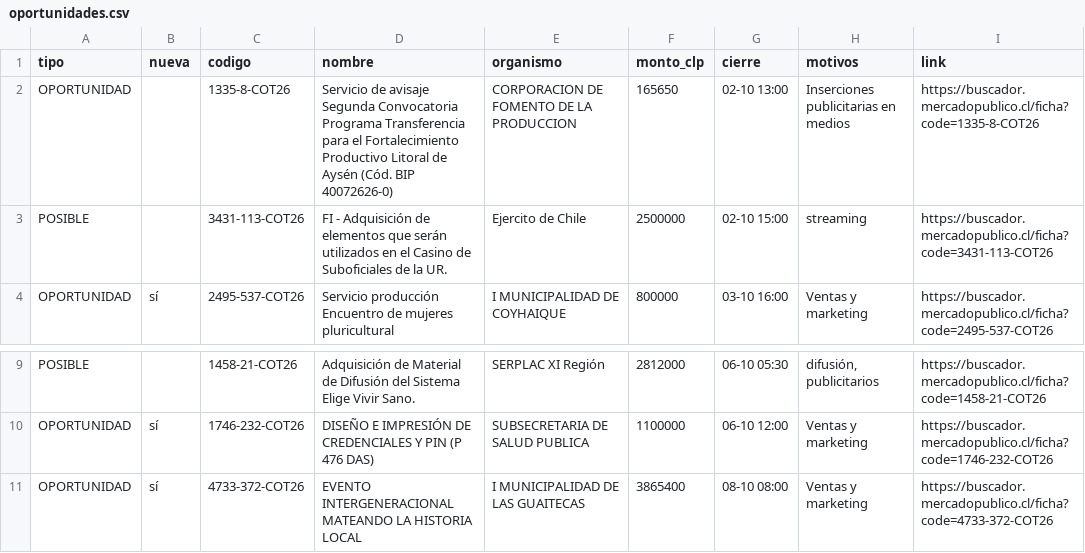
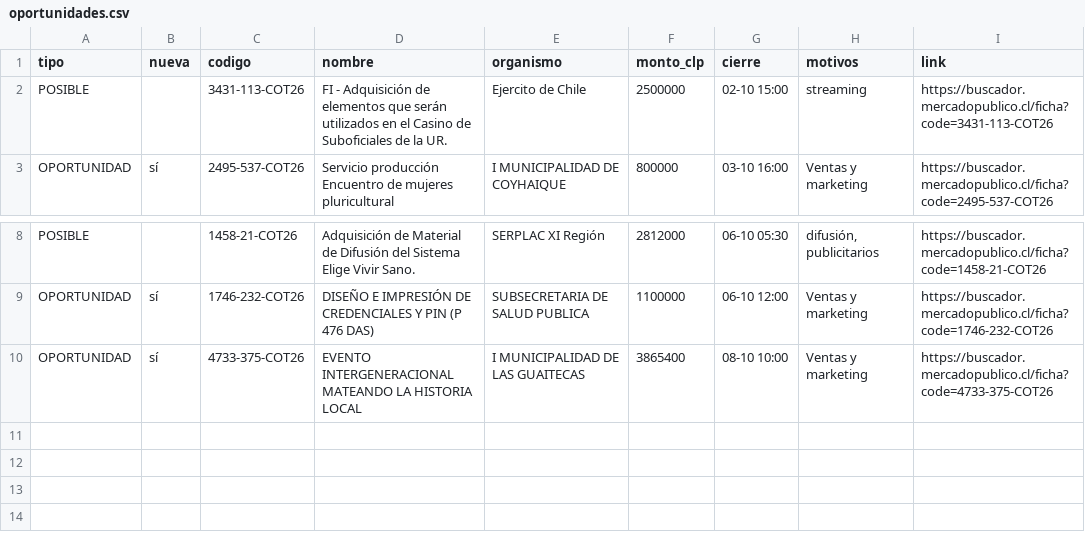
Before and after one commit to ricardoarevalo2/radar-aysen, a CSV file: docs/oportunidades.csv, drawn as a sheet; only a part is shown, gaps mark what is left out.

```diff
--- a/docs/oportunidades.csv
+++ b/docs/oportunidades.csv
@@ -1,3 +1,2 @@
 tipo;nueva;codigo;nombre;organismo;monto_clp;cierre;motivos;link
-OPORTUNIDAD;;1335-8-COT26;Servicio de avisaje Segunda Convocatoria  Programa Transferencia para el Fortalecimiento Productivo Litoral de Aysén (Cód. BIP 40072626-0);CORPORACION DE FOMENTO DE LA PRODUCCION;165650;02-10 13:00;Inserciones publicitarias en medios;https://buscador.mercadopublico.cl/ficha?code=1335-8-COT26
 POSIBLE;;3431-113-COT26;FI - Adquisición de elementos que serán utilizados en el Casino de Suboficiales de la UR.;Ejercito de Chile;2500000;02-10 15:00;streaming;https://buscador.mercadopublico.cl/ficha?code=3431-113-COT26
@@ -10,2 +9,2 @@ POSIBLE;;1458-21-COT26;Adquisición de Material de Difusión del Sistema Elige V
 OPORTUNIDAD;sí;1746-232-COT26;DISEÑO E IMPRESIÓN DE CREDENCIALES Y PIN (P 476 DAS);SUBSECRETARIA DE SALUD PUBLICA;1100000;06-10 12:00;Ventas y marketing;https://buscador.mercadopublico.cl/ficha?code=1746-232-COT26
-OPORTUNIDAD;sí;4733-372-COT26; EVENTO INTERGENERACIONAL MATEANDO LA HISTORIA LOCAL;I MUNICIPALIDAD DE LAS GUAITECAS;3865400;08-10 08:00;Ventas y marketing;https://buscador.mercadopublico.cl/ficha?code=4733-372-COT26
+OPORTUNIDAD;sí;4733-375-COT26; EVENTO INTERGENERACIONAL MATEANDO LA HISTORIA LOCAL;I MUNICIPALIDAD DE LAS GUAITECAS;3865400;08-10 10:00;Ventas y marketing;https://buscador.mercadopublico.cl/ficha?code=4733-375-COT26
```
Also changed, not shown: 6 other files.
